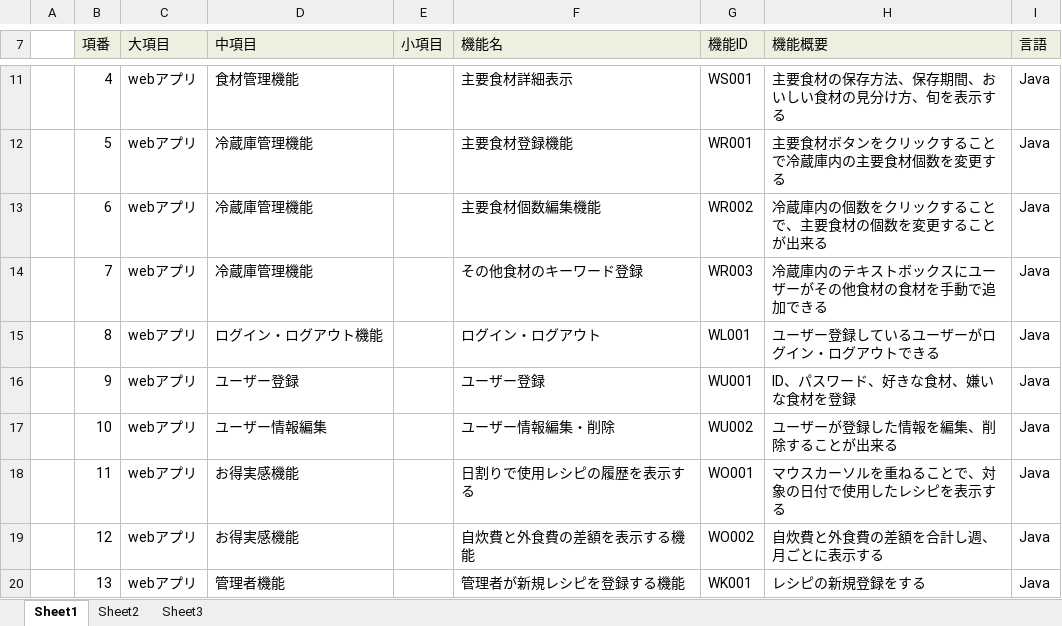
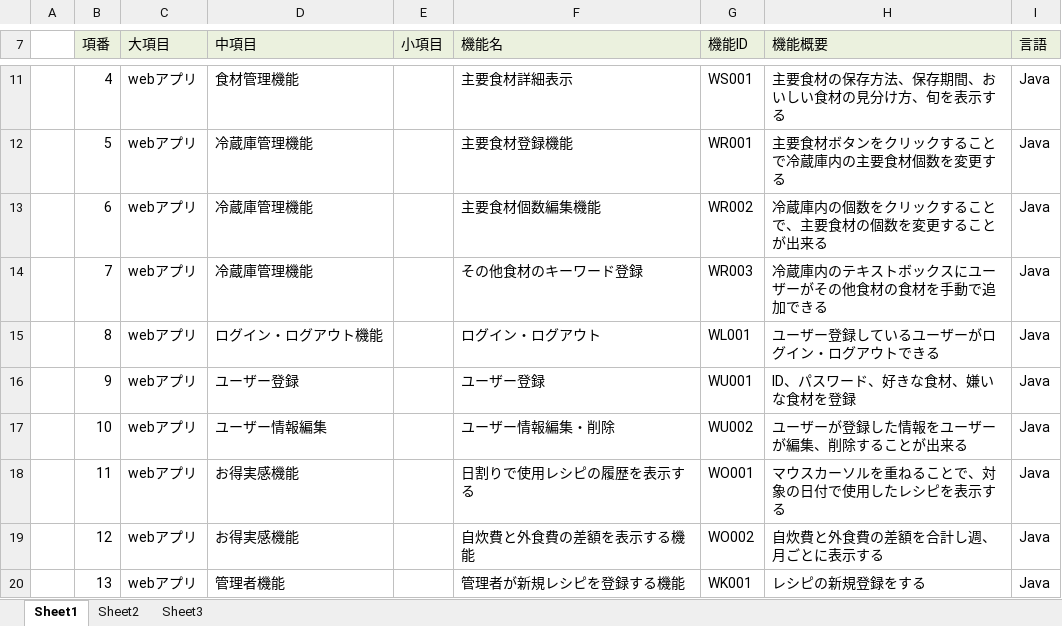
Before and after one commit to dojo2023/C-6, an Excel workbook: doc/04_機能一覧_チーム天然水.xlsx, sheet Sheet1, drawn as a sheet; only a part is shown, gaps mark what is left out; values as stored, in another font and other column widths than the file's, no borders; the diff names each change by its address in the sheet, - before the commit and + after, or states it on an @@ line.

```diff
--- a/doc/04_機能一覧_チーム天然水.xlsx (sheet Sheet1)
+++ b/doc/04_機能一覧_チーム天然水.xlsx (sheet Sheet1)
-H17 (機能概要): ユーザーが登録した情報を編集、削除することが出来る
+H17 (機能概要): ユーザーが登録した情報をユーザーが編集、削除することが出来る
```
Also changed, not shown: 21 other files.
